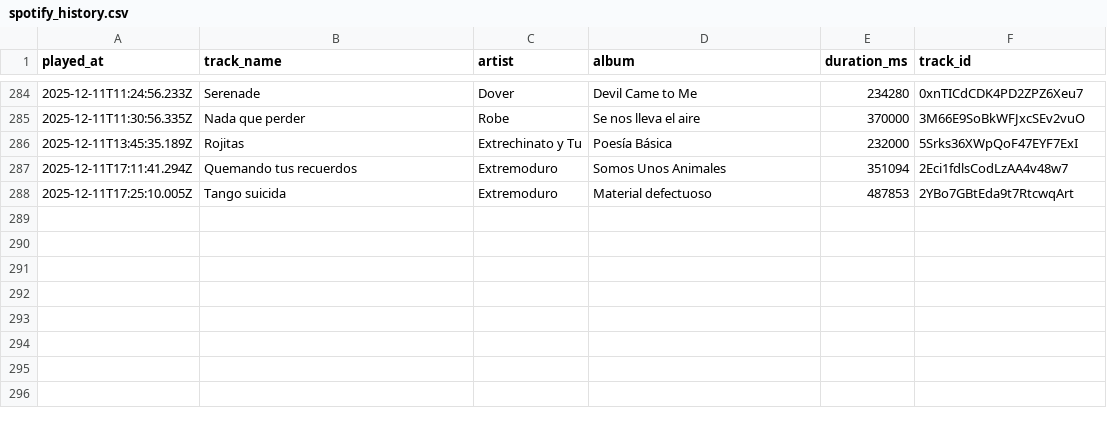
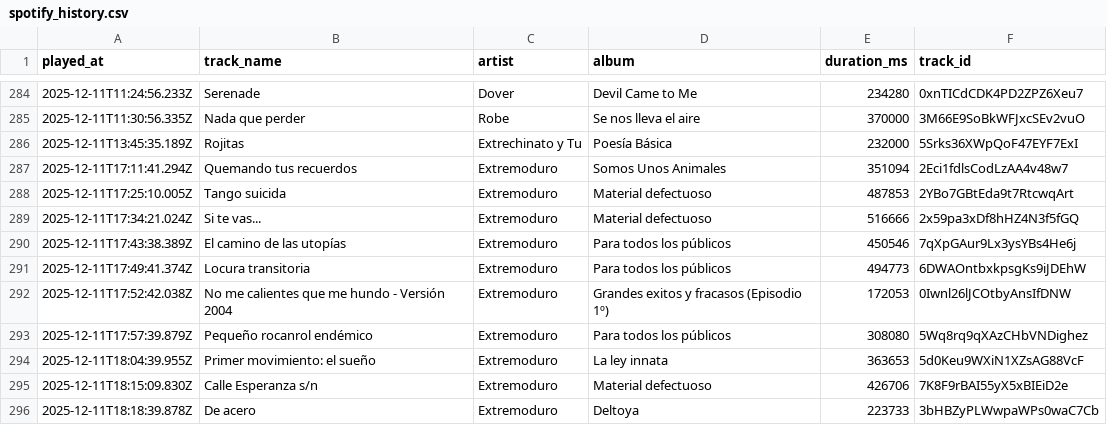
Before and after one commit to Edupastore/spothistory, a CSV file: spotify_history.csv, drawn as a sheet; only a part is shown, gaps mark what is left out; the diff names each change by its address in the sheet, - before the commit and + after, or states it on an @@ line.

```diff
--- a/spotify_history.csv
+++ b/spotify_history.csv
+row 289: 2025-12-11T17:34:21.024Z | Si te vas... | Extremoduro | Material defectuoso | 516666 | 2x59pa3xDf8hHZ4N3f5fGQ
+row 290: 2025-12-11T17:43:38.389Z | El camino de las utopías | Extremoduro | Para todos los públicos | 450546 | 7qXpGAur9Lx3ysYBs4He6j
+row 291: 2025-12-11T17:49:41.374Z | Locura transitoria | Extremoduro | Para todos los públicos | 494773 | 6DWAOntbxkpsgKs9iJDEhW
+row 292: 2025-12-11T17:52:42.038Z | No me calientes que me hundo - Versión 2004 | Extremoduro | Grandes exitos y fracasos (Episodio 1º) | 172053 | 0Iwnl26lJCOtbyAnsIfDNW
+row 293: 2025-12-11T17:57:39.879Z | Pequeño rocanrol endémico | Extremoduro | Para todos los públicos | 308080 | 5Wq8rq9qXAzCHbVNDighez
+row 294: 2025-12-11T18:04:39.955Z | Primer movimiento: el sueño | Extremoduro | La ley innata | 363653 | 5d0Keu9WXiN1XZsAG88VcF
+row 295: 2025-12-11T18:15:09.830Z | Calle Esperanza s/n | Extremoduro | Material defectuoso | 426706 | 7K8F9rBAI55yX5xBIEiD2e
+row 296: 2025-12-11T18:18:39.878Z | De acero | Extremoduro | Deltoya | 223733 | 3bHBZyPLWwpaWPs0waC7Cb
```
